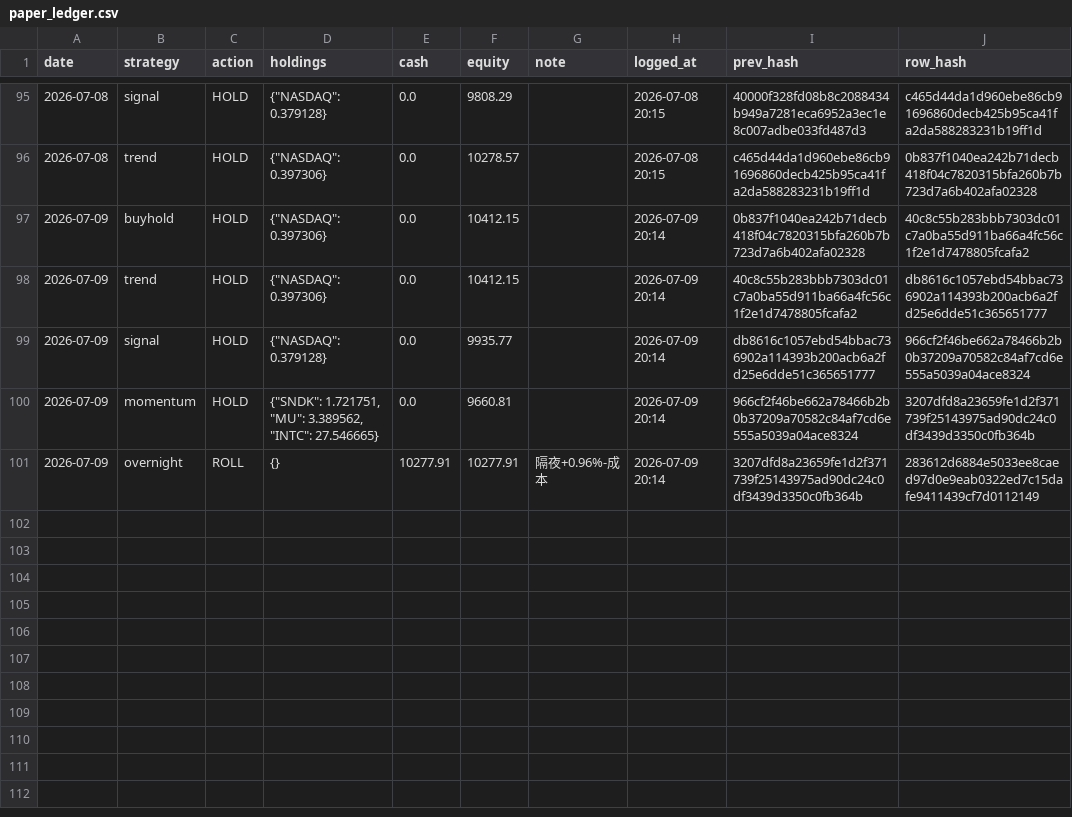
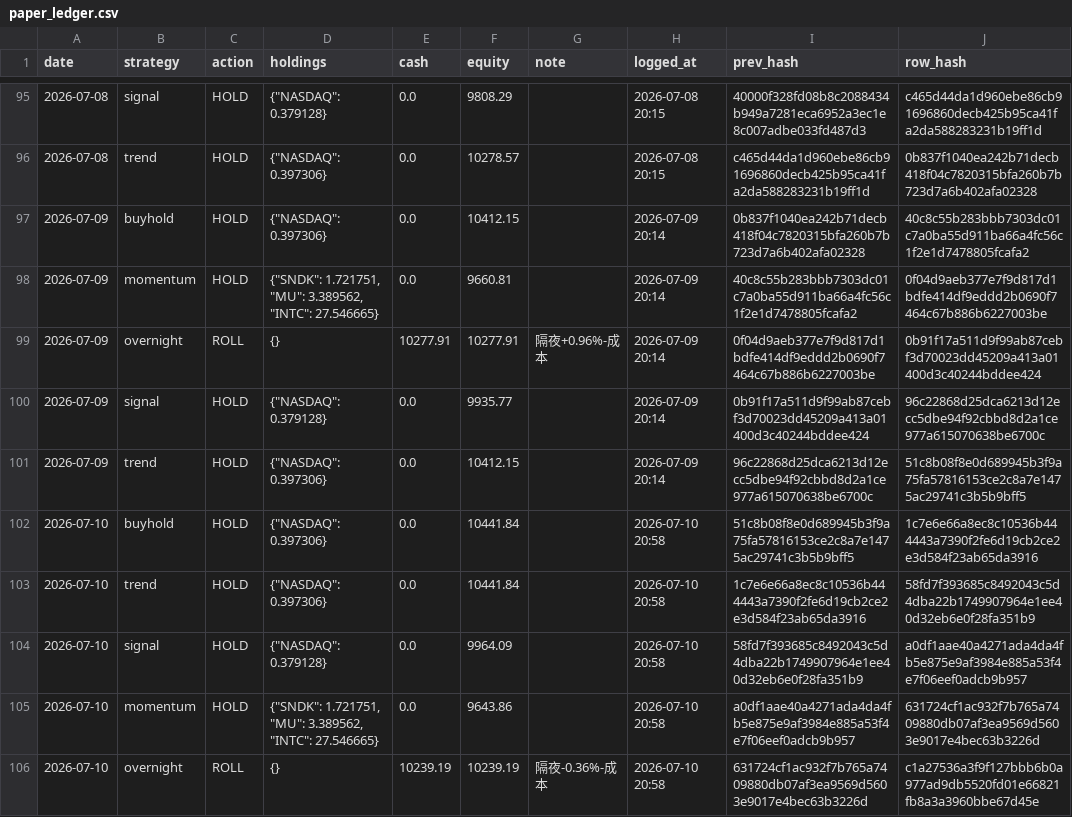
Before and after one commit to Vambrocop/valpha-lab, a CSV file: market-analysis/data/processed/paper_ledger.csv, drawn as a sheet; only a part is shown, gaps mark what is left out.

```diff
--- a/market-analysis/data/processed/paper_ledger.csv
+++ b/market-analysis/data/processed/paper_ledger.csv
@@ -97,5 +97,10 @@ date,strategy,action,holdings,cash,equity,note,logged_at,prev_hash,row_hash
 2026-07-09,buyhold,HOLD,"{""NASDAQ"": 0.397306}",0.0,10412.15,,2026-07-09 20:14,0b837f1040ea242b71decb418f04c7820315bfa260b7b723d7a6b402afa02328,40c8c55b283bbb7303dc01c7a0ba55d911ba66a4fc56c1f2e1d7478805fcafa2
-2026-07-09,trend,HOLD,"{""NASDAQ"": 0.397306}",0.0,10412.15,,2026-07-09 20:14,40c8c55b283bbb7303dc01c7a0ba55d911ba66a4fc56c1f2e1d7478805fcafa2,db8616c1057ebd54bbac736902a114393b200acb6a2fd25e6dde51c365651777
-2026-07-09,signal,HOLD,"{""NASDAQ"": 0.379128}",0.0,9935.77,,2026-07-09 20:14,db8616c1057ebd54bbac736902a114393b200acb6a2fd25e6dde51c365651777,966cf2f46be662a78466b2b0b37209a70582c84af7cd6e555a5039a04ace8324
-2026-07-09,momentum,HOLD,"{""SNDK"": 1.721751, ""MU"": 3.389562, ""INTC"": 27.546665}",0.0,9660.81,,2026-07-09 20:14,966cf2f46be662a78466b2b0b37209a70582c84af7cd6e555a5039a04ace8324,3207dfd8a23659fe1d2f371739f25143975ad90dc24c0df3439d3350c0fb364b
-2026-07-09,overnight,ROLL,{},10277.91,10277.91,隔夜+0.96%-成本,2026-07-09 20:14,3207dfd8a23659fe1d2f371739f25143975ad90dc24c0df3439d3350c0fb364b,283612d6884e5033ee8caed97d0e9eab0322ed7c15dafe9411439cf7d0112149
+2026-07-09,momentum,HOLD,"{""SNDK"": 1.721751, ""MU"": 3.389562, ""INTC"": 27.546665}",0.0,9660.81,,2026-07-09 20:14,40c8c55b283bbb7303dc01c7a0ba55d911ba66a4fc56c1f2e1d7478805fcafa2,0f04d9aeb377e7f9d817d1bdfe414df9eddd2b0690f7464c67b886b6227003be
+2026-07-09,overnight,ROLL,{},10277.91,10277.91,隔夜+0.96%-成本,2026-07-09 20:14,0f04d9aeb377e7f9d817d1bdfe414df9eddd2b0690f7464c67b886b6227003be,0b91f17a511d9f99ab87cebf3d70023dd45209a413a01400d3c40244bddee424
+2026-07-09,signal,HOLD,"{""NASDAQ"": 0.379128}",0.0,9935.77,,2026-07-09 20:14,0b91f17a511d9f99ab87cebf3d70023dd45209a413a01400d3c40244bddee424,96c22868d25dca6213d12ecc5dbe94f92cbbd8d2a1ce977a615070638be6700c
+2026-07-09,trend,HOLD,"{""NASDAQ"": 0.397306}",0.0,10412.15,,2026-07-09 20:14,96c22868d25dca6213d12ecc5dbe94f92cbbd8d2a1ce977a615070638be6700c,51c8b08f8e0d689945b3f9a75fa57816153ce2c8a7e1475ac29741c3b5b9bff5
+2026-07-10,buyhold,HOLD,"{""NASDAQ"": 0.397306}",0.0,10441.84,,2026-07-10 20:58,51c8b08f8e0d689945b3f9a75fa57816153ce2c8a7e1475ac29741c3b5b9bff5,1c7e6e66a8ec8c10536b444443a7390f2fe6d19cb2ce2e3d584f23ab65da3916
+2026-07-10,trend,HOLD,"{""NASDAQ"": 0.397306}",0.0,10441.84,,2026-07-10 20:58,1c7e6e66a8ec8c10536b444443a7390f2fe6d19cb2ce2e3d584f23ab65da3916,58fd7f393685c8492043c5d4dba22b1749907964e1ee40d32eb6e0f28fa351b9
+2026-07-10,signal,HOLD,"{""NASDAQ"": 0.379128}",0.0,9964.09,,2026-07-10 20:58,58fd7f393685c8492043c5d4dba22b1749907964e1ee40d32eb6e0f28fa351b9,a0df1aae40a4271ada4da4fb5e875e9af3984e885a53f4e7f06eef0adcb9b957
+2026-07-10,momentum,HOLD,"{""SNDK"": 1.721751, ""MU"": 3.389562, ""INTC"": 27.546665}",0.0,9643.86,,2026-07-10 20:58,a0df1aae40a4271ada4da4fb5e875e9af3984e885a53f4e7f06eef0adcb9b957,631724cf1ac932f7b765a7409880db07af3ea9569d5603e9017e4bec63b3226d
+2026-07-10,overnight,ROLL,{},10239.19,10239.19,隔夜-0.36%-成本,2026-07-10 20:58,631724cf1ac932f7b765a7409880db07af3ea9569d5603e9017e4bec63b3226d,c1a27536a3f9f127bbb6b0a977ad9db5520fd01e66821fb8a3a3960bbe67d45e
```
Also changed, not shown: market-analysis/data/processed/prediction_log.csv, 20 other files.
